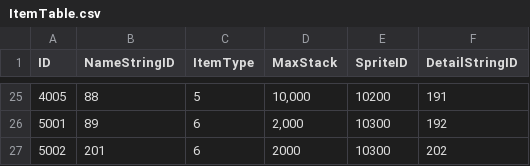
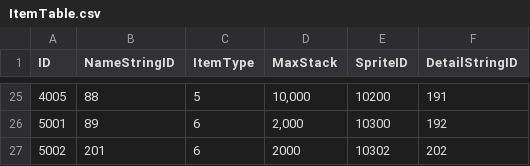
Before and after one commit to jikwang-park/SpaceMiner, a CSV file: Unity/Assets/Addressables/DataTables/ItemTable.csv, drawn as a sheet; only a part is shown, gaps mark what is left out.

```diff
--- a/Unity/Assets/Addressables/DataTables/ItemTable.csv
+++ b/Unity/Assets/Addressables/DataTables/ItemTable.csv
@@ -26,2 +26,2 @@ ID,NameStringID,ItemType,MaxStack,SpriteID,DetailStringID
 5001,89,6,"2,000",10300,192
-5002,201,6,2000,10300,202
+5002,201,6,2000,10302,202
```
Also changed, not shown: 7 other files.
